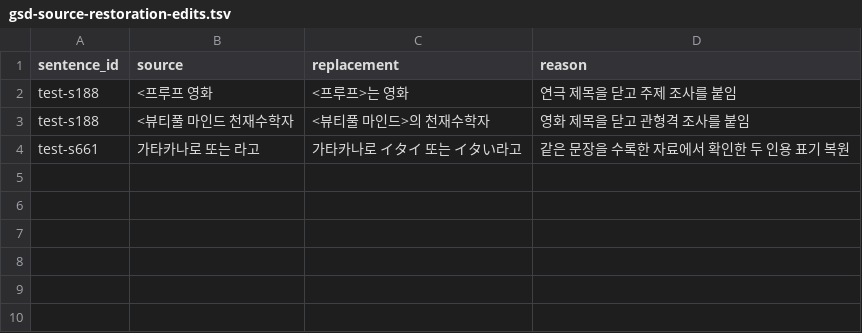
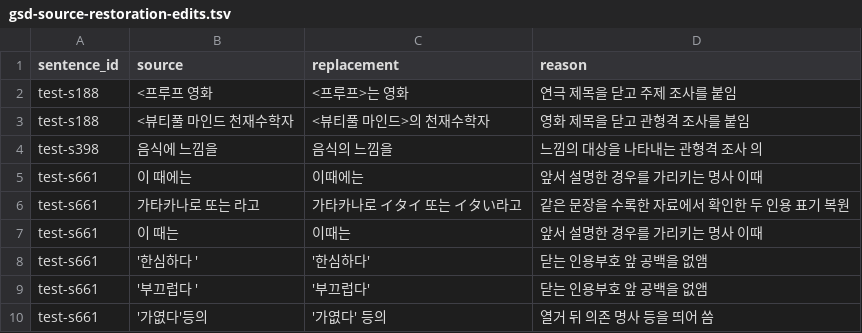
Before and after one commit to SeokminHong/kfind, a TSV file: tools/morph-compare/gsd-source-restoration-edits.tsv, drawn as a sheet.

Commit message:
test(kfind): GSD 복원 문장의 조사와 인용 표기 교정

```diff
--- a/tools/morph-compare/gsd-source-restoration-edits.tsv
+++ b/tools/morph-compare/gsd-source-restoration-edits.tsv
@@ -3,2 +3,8 @@ test-s188	<프루프 영화	<프루프>는 영화	연극 제목을 닫고 주제
 test-s188	<뷰티풀 마인드 천재수학자	<뷰티풀 마인드>의 천재수학자	영화 제목을 닫고 관형격 조사를 붙임
+test-s398	음식에 느낌을	음식의 느낌을	느낌의 대상을 나타내는 관형격 조사 의
+test-s661	이 때에는	이때에는	앞서 설명한 경우를 가리키는 명사 이때
 test-s661	가타카나로 또는 라고	가타카나로 イタイ 또는 イタい라고	같은 문장을 수록한 자료에서 확인한 두 인용 표기 복원
+test-s661	이 때는	이때는	앞서 설명한 경우를 가리키는 명사 이때
+test-s661	'한심하다 '	'한심하다'	닫는 인용부호 앞 공백을 없앰
+test-s661	'부끄럽다 '	'부끄럽다'	닫는 인용부호 앞 공백을 없앰
+test-s661	'가엾다'등의	'가엾다' 등의	열거 뒤 의존 명사 등을 띄어 씀
```
Also changed, not shown: 3 other files.
